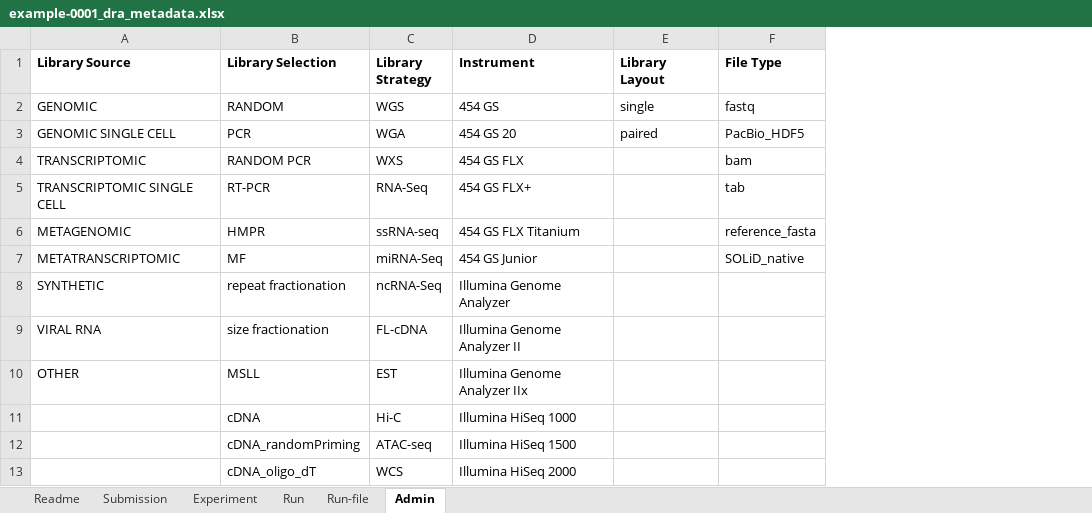
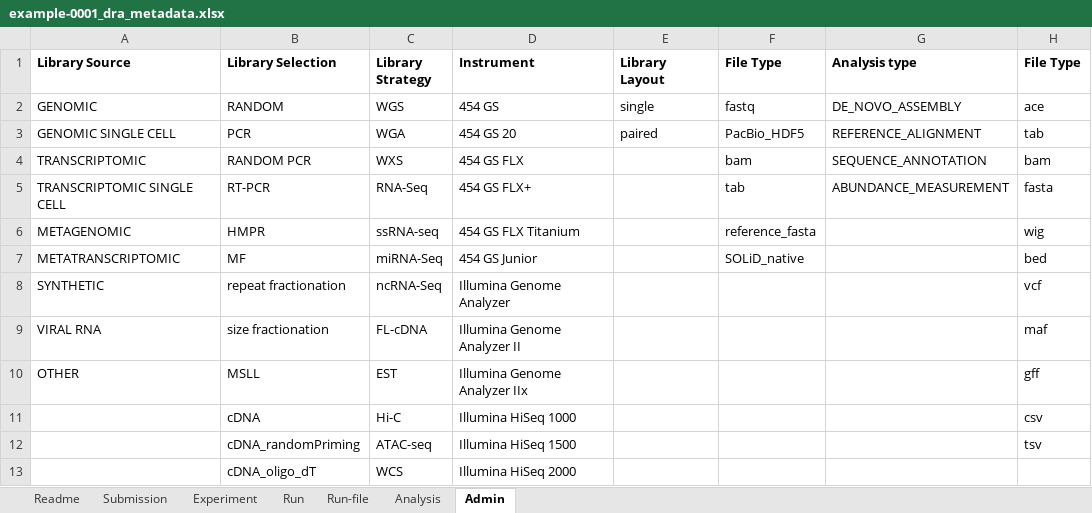
Before and after one commit to ddbj/submission-excel2xml, an Excel workbook: example-0001_dra_metadata.xlsx, sheet Admin, drawn as a sheet; only a part is shown; values as stored, in another font and other column widths than the file's, no borders; the diff names each change by its address in the sheet, - before the commit and + after, or states it on an @@ line.

Commit message:
2.0 analysis support

```diff
--- a/example-0001_dra_metadata.xlsx (sheet Admin)
+++ b/example-0001_dra_metadata.xlsx (sheet Admin)
+sheet tab: Analysis
+column G (Analysis type), rows 2-5: DE_NOVO_ASSEMBLY | REFERENCE_ALIGNMENT | SEQUENCE_ANNOTATION | ABUNDANCE_MEASUREMENT
+column H (File Type), rows 2-12: ace | tab | bam | fasta | wig | bed | vcf | maf | gff | csv | tsv
```
Also changed, not shown: sheet Readme, metadata_dra.xlsx, 6 other files.
